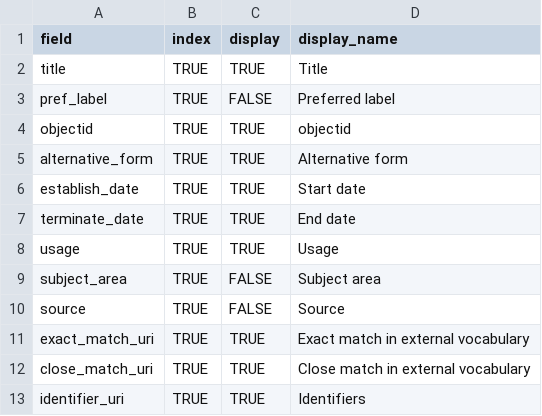
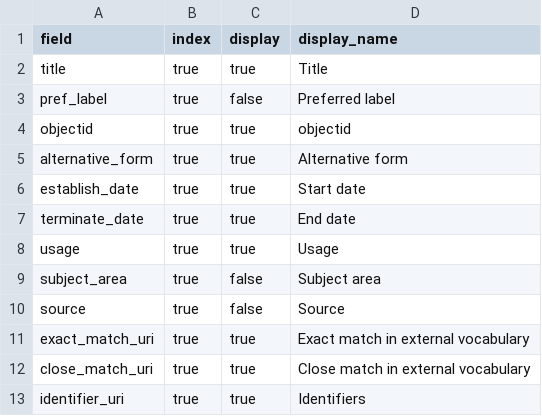
Before and after one commit to isu-digital/isu-thesaurus, a CSV file: _data/config-search.csv, drawn as a sheet.

```diff
--- a/_data/config-search.csv
+++ b/_data/config-search.csv
@@ -1,13 +1,13 @@
 field,index,display,display_name
-title,TRUE,TRUE,Title
-pref_label,TRUE,FALSE,Preferred label
-objectid,TRUE,TRUE,objectid
-alternative_form,TRUE,TRUE,Alternative form
-establish_date,TRUE,TRUE,Start date
-terminate_date,TRUE,TRUE,End date
-usage,TRUE,TRUE,Usage
-subject_area,TRUE,FALSE,Subject area
-source,TRUE,FALSE,Source
-exact_match_uri,TRUE,TRUE,Exact match in external vocabulary
-close_match_uri,TRUE,TRUE,Close match in external vocabulary
-identifier_uri,TRUE,TRUE,Identifiers
+title,true,true,Title
+pref_label,true,false,Preferred label
+objectid,true,true,objectid
+alternative_form,true,true,Alternative form
+establish_date,true,true,Start date
+terminate_date,true,true,End date
+usage,true,true,Usage
+subject_area,true,false,Subject area
+source,true,false,Source
+exact_match_uri,true,true,Exact match in external vocabulary
+close_match_uri,true,true,Close match in external vocabulary
+identifier_uri,true,true,Identifiers
```
Also changed, not shown: 1 other file.
